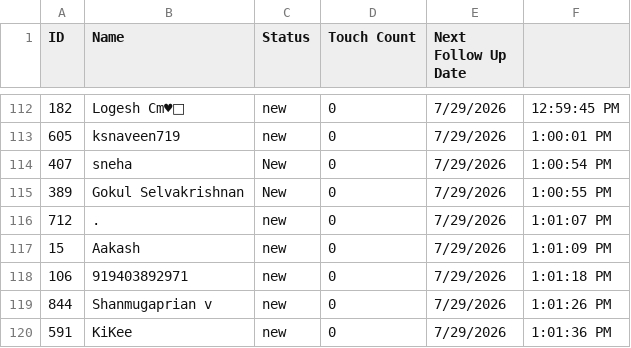
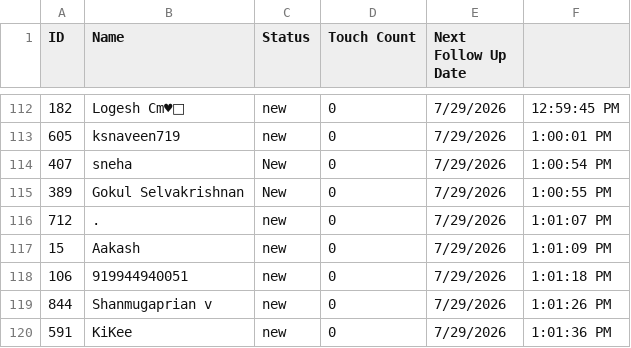
Before and after one commit to BM-ACADEMY/leados-app, a CSV file: server/leads_schedule.csv, drawn as a sheet; only a part is shown, gaps mark what is left out.

```diff
--- a/server/leads_schedule.csv
+++ b/server/leads_schedule.csv
@@ -117,3 +117,3 @@ ID,Name,Status,Touch Count,Next Follow Up Date
 15,"Aakash",new,0,7/29/2026, 1:01:09 PM
-106,"919403892971",new,0,7/29/2026, 1:01:18 PM
+106,"919944940051",new,0,7/29/2026, 1:01:18 PM
 844,"Shanmugaprian v",new,0,7/29/2026, 1:01:26 PM
```
Also changed, not shown: 59 other files.
